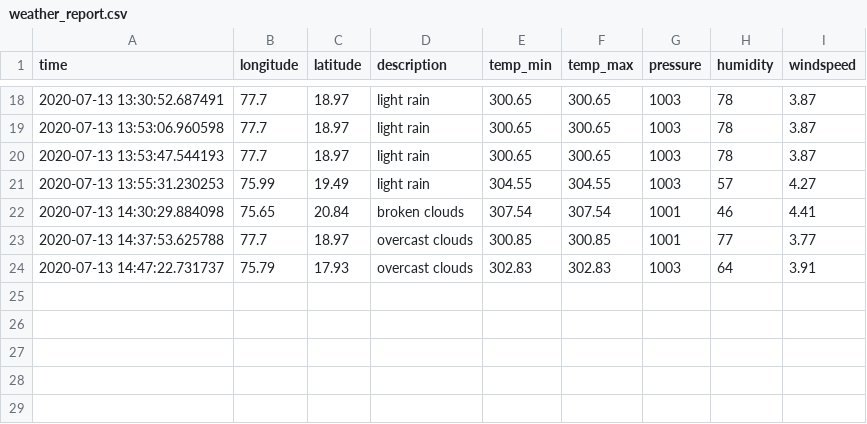
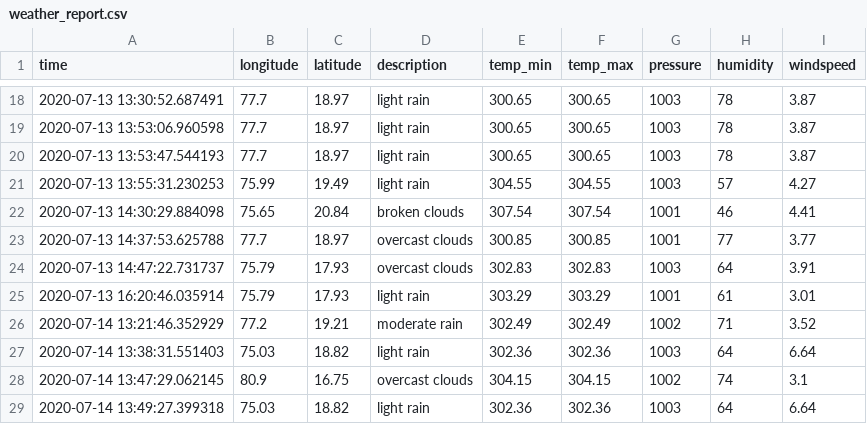
Before and after one commit to balaji38738/REST-Practice, a CSV file: weather_report.csv, drawn as a sheet; only a part is shown, gaps mark what is left out; the diff names each change by its address in the sheet, - before the commit and + after, or states it on an @@ line.

```diff
--- a/weather_report.csv
+++ b/weather_report.csv
+row 25: 2020-07-13 16:20:46.035914 | 75.79 | 17.93 | light rain | 303.29 | 303.29 | 1001 | 61 | 3.01
+row 26: 2020-07-14 13:21:46.352929 | 77.2 | 19.21 | moderate rain | 302.49 | 302.49 | 1002 | 71 | 3.52
+row 27: 2020-07-14 13:38:31.551403 | 75.03 | 18.82 | light rain | 302.36 | 302.36 | 1003 | 64 | 6.64
+row 28: 2020-07-14 13:47:29.062145 | 80.9 | 16.75 | overcast clouds | 304.15 | 304.15 | 1002 | 74 | 3.1
+row 29: 2020-07-14 13:49:27.399318 | 75.03 | 18.82 | light rain | 302.36 | 302.36 | 1003 | 64 | 6.64
```
Also changed, not shown: 1 other file.
